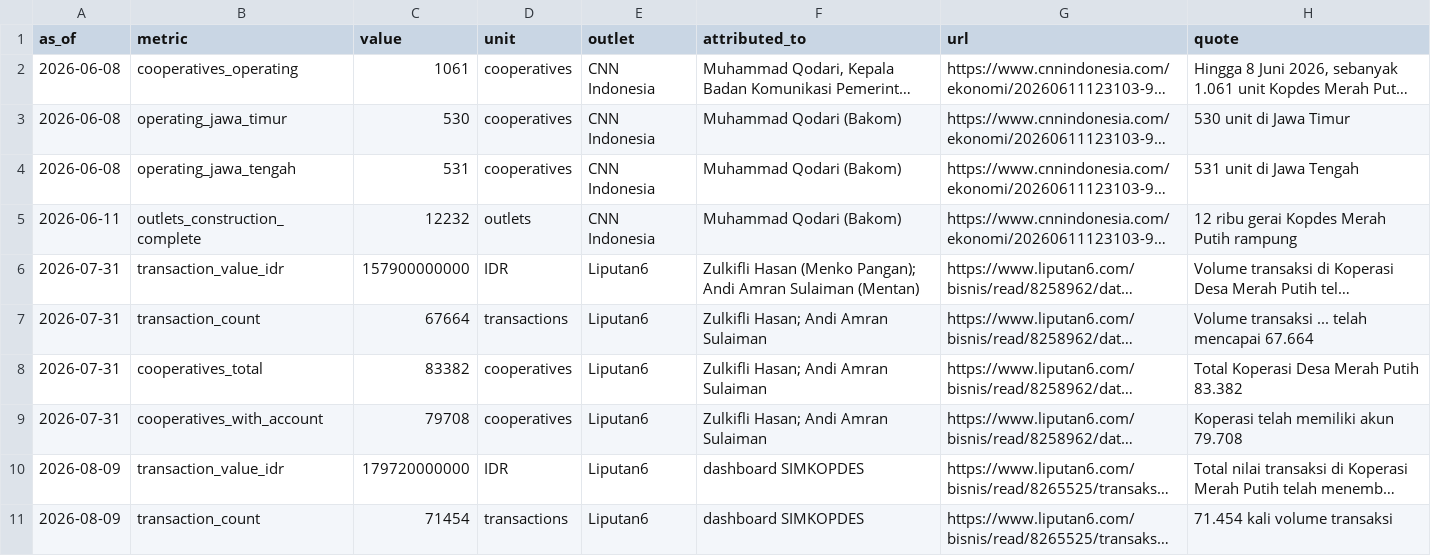
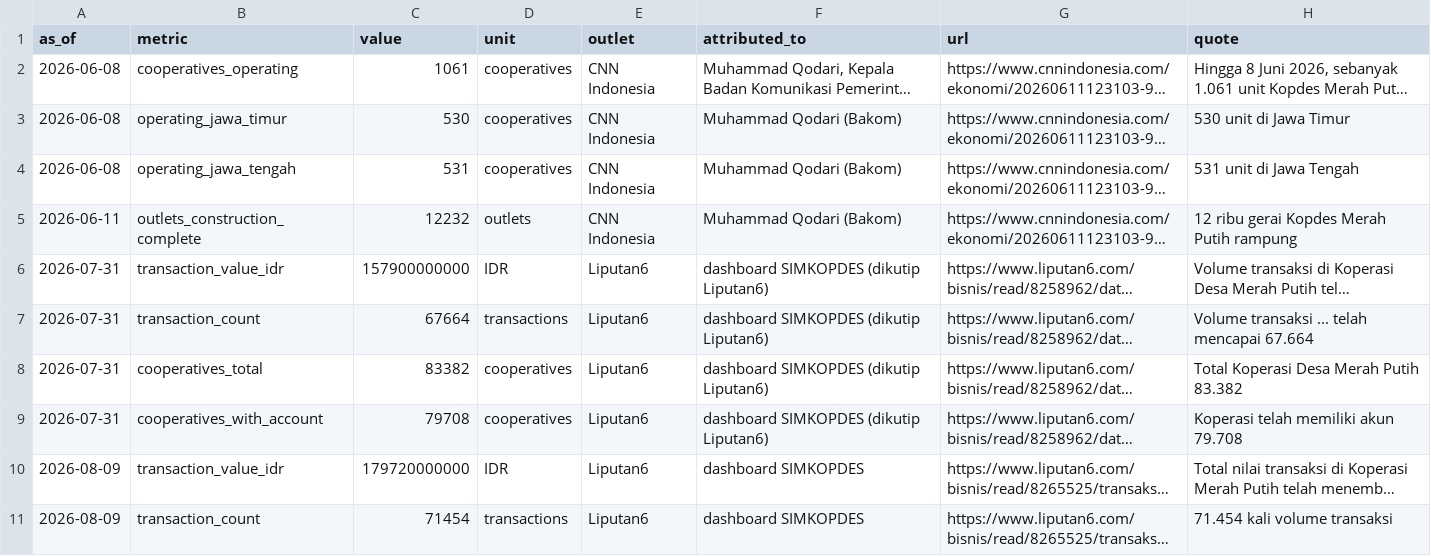
Before and after one commit to danylaksono/kopdes-report, a CSV file: reports/09-external-corroboration/external_figures.csv, drawn as a sheet; only a part is shown; long unchanged cells end in …; the diff names each change by its address in the sheet, - before the commit and + after, or states it on an @@ line.

Commit message:
numbers and figures check

```diff
--- a/reports/09-external-corroboration/external_figures.csv
+++ b/reports/09-external-corroboration/external_figures.csv
-F6 (attributed_to): Zulkifli Hasan (Menko Pangan); Andi Amran Sulaiman (Mentan)
+F6 (attributed_to): dashboard SIMKOPDES (dikutip Liputan6)
-F7:F9 (attributed_to): Zulkifli Hasan; Andi Amran Sulaiman
+F7:F9 (attributed_to): dashboard SIMKOPDES (dikutip Liputan6)
```
Also changed, not shown: 3 other files.
